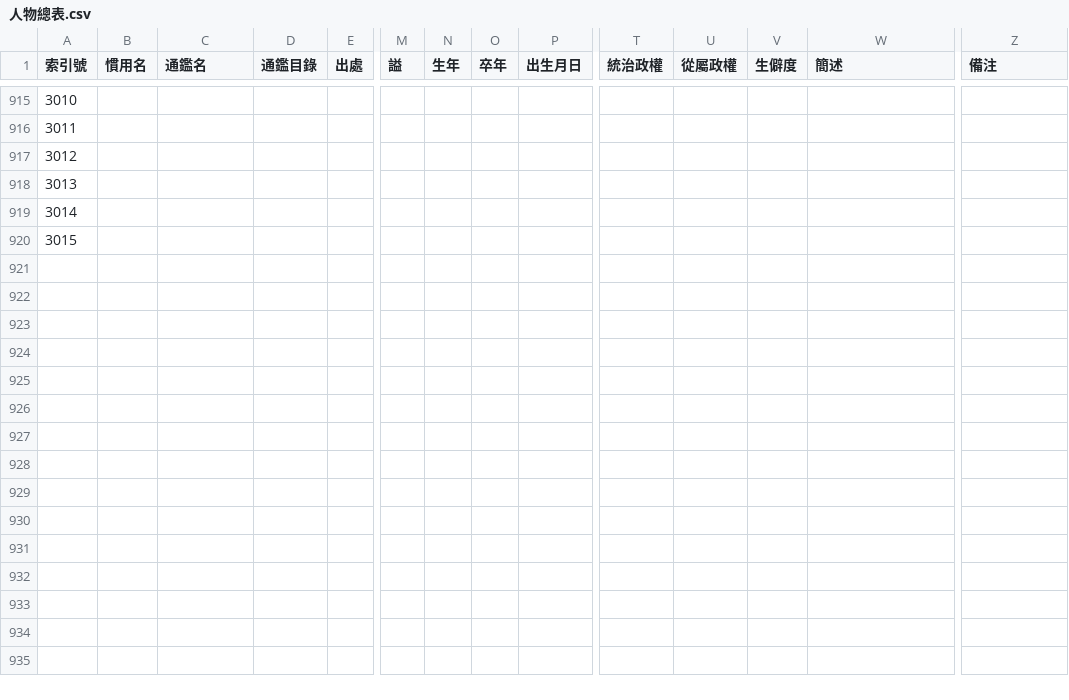
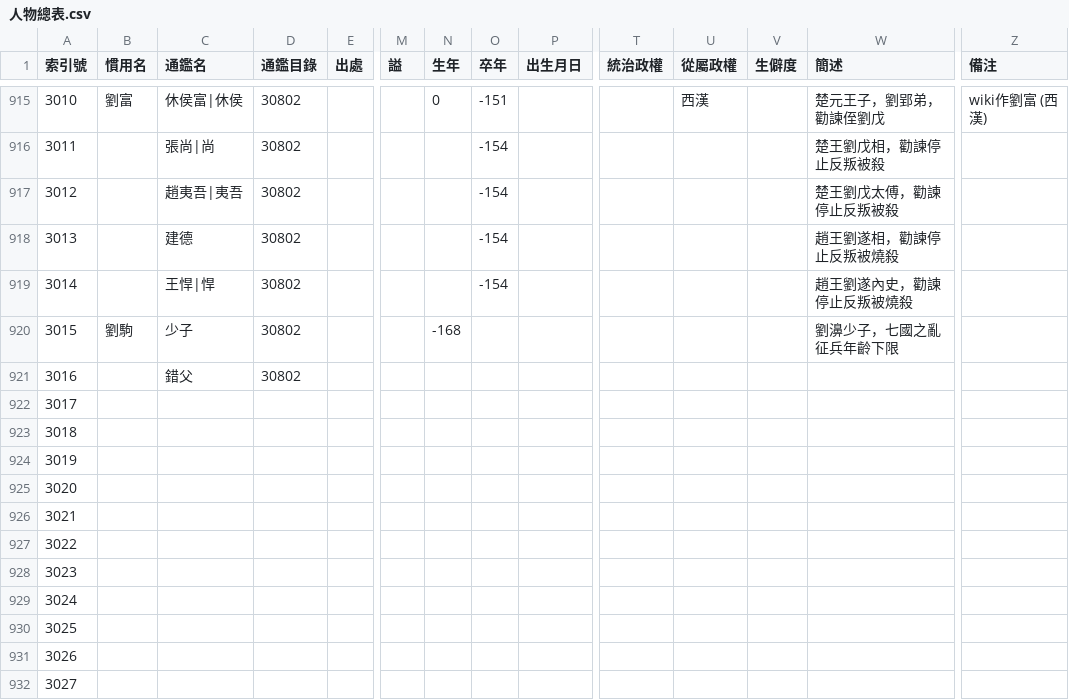
Before and after one commit to gamefang/zizhitongjian, a CSV file: 主要數據/人物總表.csv, drawn as a sheet; only a part is shown, gaps mark what is left out; rows hold the shown columns only; the diff covers the shown part only; the diff names each change by its address in the sheet, - before the commit and + after, or states it on an @@ line.

```diff
--- a/主要數據/人物總表.csv
+++ b/主要數據/人物總表.csv
-B915 (慣用名): (empty)
+B915 (慣用名): 劉富
-C915 (通鑑名): (empty)
+C915 (通鑑名): 休侯富|休侯
-D915:D920 (通鑑目錄): (empty)
+D915:D920 (通鑑目錄): 30802
-N915 (生年): (empty)
+N915 (生年): 0
-O915 (卒年): (empty)
+O915 (卒年): -151
-U915 (從屬政權): (empty)
+U915 (從屬政權): 西漢
-W915 (簡述): (empty)
+W915 (簡述): 楚元王子，劉郢弟，勸諫侄劉戊
-Z915 (備注): (empty)
+Z915 (備注): wiki作劉富 (西漢)
-C916 (通鑑名): (empty)
+C916 (通鑑名): 張尚|尚
-O916:O919 (卒年): (empty)
+O916:O919 (卒年): -154
-W916 (簡述): (empty)
+W916 (簡述): 楚王劉戊相，勸諫停止反叛被殺
-C917 (通鑑名): (empty)
+C917 (通鑑名): 趙夷吾|夷吾
-W917 (簡述): (empty)
+W917 (簡述): 楚王劉戊太傅，勸諫停止反叛被殺
-C918 (通鑑名): (empty)
+C918 (通鑑名): 建德
-W918 (簡述): (empty)
+W918 (簡述): 趙王劉遂相，勸諫停止反叛被燒殺
-C919 (通鑑名): (empty)
+C919 (通鑑名): 王悍|悍
-W919 (簡述): (empty)
+W919 (簡述): 趙王劉遂內史，勸諫停止反叛被燒殺
-B920 (慣用名): (empty)
+B920 (慣用名): 劉駒
-C920 (通鑑名): (empty)
+C920 (通鑑名): 少子
-N920 (生年): (empty)
+N920 (生年): -168
-W920 (簡述): (empty)
+W920 (簡述): 劉濞少子，七國之亂征兵年齡下限
+row 921: 3016 |  | 錯父 | 30802
+row 922: 3017
+row 923: 3018
+row 924: 3019
+row 925: 3020
+row 926: 3021
+row 927: 3022
+row 928: 3023
+row 929: 3024
+row 930: 3025
+row 931: 3026
+row 932: 3027
```
Also changed, not shown: 3 added rows and 52 edited cells elsewhere in this file, 1 other file.
